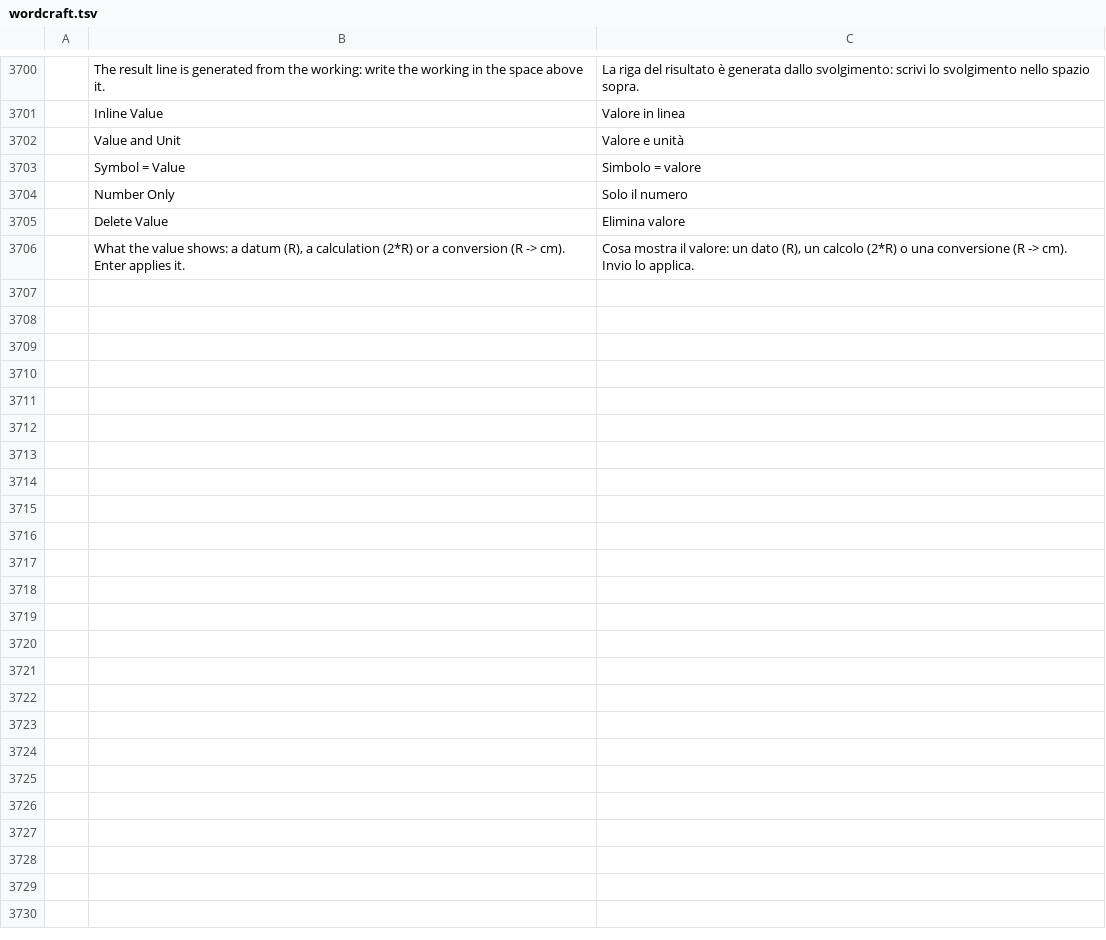
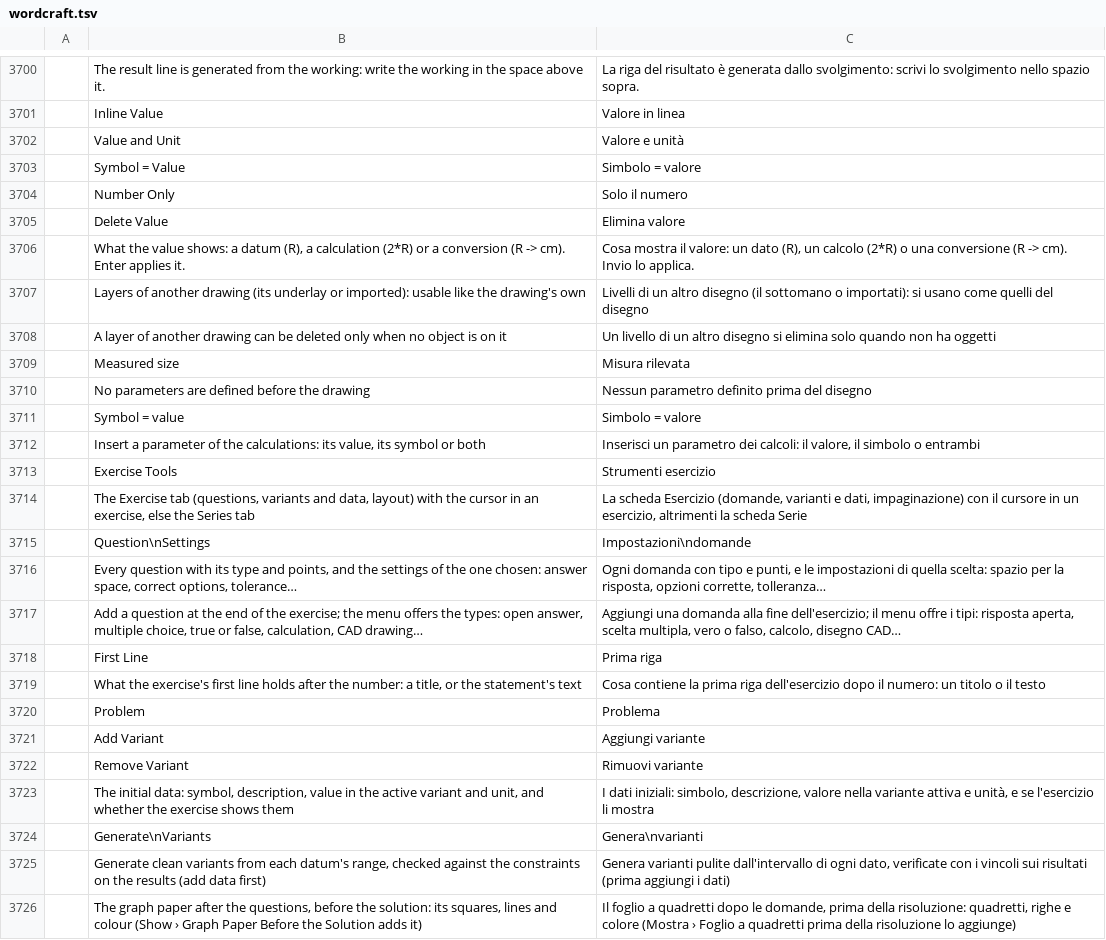
Before and after one commit to nabre/strix, a TSV file: locales/it/wordcraft.tsv, drawn as a sheet; only a part is shown, gaps mark what is left out; the diff covers the shown part only; the diff names each change by its address in the sheet, - before the commit and + after, or states it on an @@ line.

```diff
--- a/locales/it/wordcraft.tsv
+++ b/locales/it/wordcraft.tsv
+row 3707:  | Layers of another drawing (its underlay or imported): usable like the drawing's own | Livelli di un altro disegno (il sottomano o importati): si usano come quelli del disegno
+row 3708:  | A layer of another drawing can be deleted only when no object is on it | Un livello di un altro disegno si elimina solo quando non ha oggetti
+row 3709:  | Measured size | Misura rilevata
+row 3710:  | No parameters are defined before the drawing | Nessun parametro definito prima del disegno
+row 3711:  | Symbol = value | Simbolo = valore
+row 3712:  | Insert a parameter of the calculations: its value, its symbol or both | Inserisci un parametro dei calcoli: il valore, il simbolo o entrambi
+row 3713:  | Exercise Tools | Strumenti esercizio
+row 3714:  | The Exercise tab (questions, variants and data, layout) with the cursor in an exercise, else the Series tab | La scheda Esercizio (domande, varianti e dati, impaginazione) con il cursore in un esercizio, altrimenti la scheda Serie
+row 3715:  | Question\nSettings | Impostazioni\ndomande
+row 3716:  | Every question with its type and points, and the settings of the one chosen: answer space, correct options, tolerance… | Ogni domanda con tipo e punti, e le impostazioni di quella scelta: spazio per la risposta, opzioni corrette, tolleranza…
+row 3717:  | Add a question at the end of the exercise; the menu offers the types: open answer, multiple choice, true or false, calculation, CAD drawing… | Aggiungi una domanda alla fine dell'esercizio; il menu offre i tipi: risposta aperta, scelta multipla, vero o falso, calcolo, disegno CAD…
+row 3718:  | First Line | Prima riga
+row 3719:  | What the exercise's first line holds after the number: a title, or the statement's text | Cosa contiene la prima riga dell'esercizio dopo il numero: un titolo o il testo
+row 3720:  | Problem | Problema
+row 3721:  | Add Variant | Aggiungi variante
+row 3722:  | Remove Variant | Rimuovi variante
+row 3723:  | The initial data: symbol, description, value in the active variant and unit, and whether the exercise shows them | I dati iniziali: simbolo, descrizione, valore nella variante attiva e unità, e se l'esercizio li mostra
+row 3724:  | Generate\nVariants | Genera\nvarianti
+row 3725:  | Generate clean variants from each datum's range, checked against the constraints on the results (add data first) | Genera varianti pulite dall'intervallo di ogni dato, verificate con i vincoli sui risultati (prima aggiungi i dati)
+row 3726:  | The graph paper after the questions, before the solution: its squares, lines and colour (Show › Graph Paper Before the Solution adds it) | Il foglio a quadretti dopo le domande, prima della risoluzione: quadretti, righe e colore (Mostra › Foglio a quadretti prima della risoluzione lo aggiunge)
```
Also changed, not shown: 31 added rows elsewhere in this file, locales/de/wordcraft.tsv, locales/fr/wordcraft.tsv, 1 other file.
